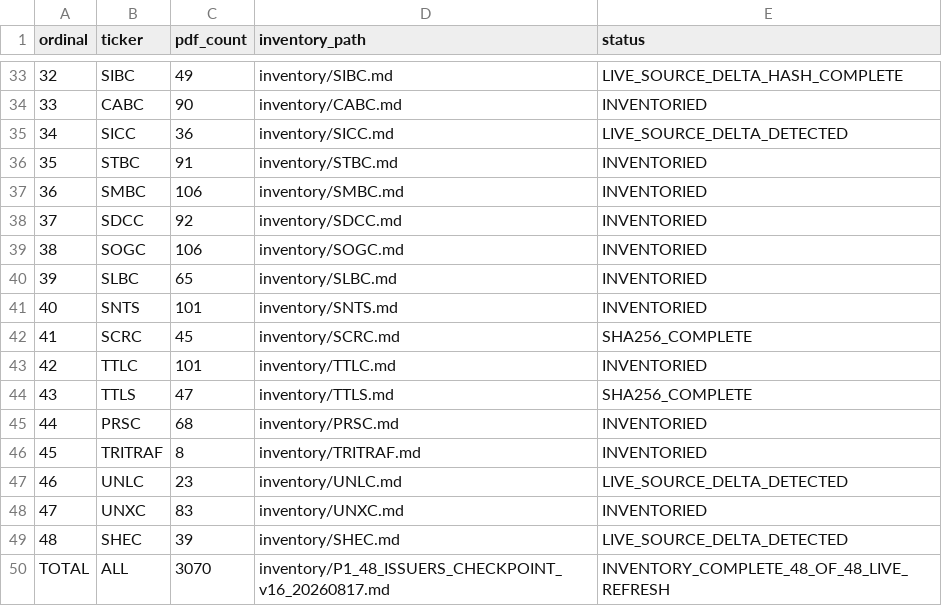
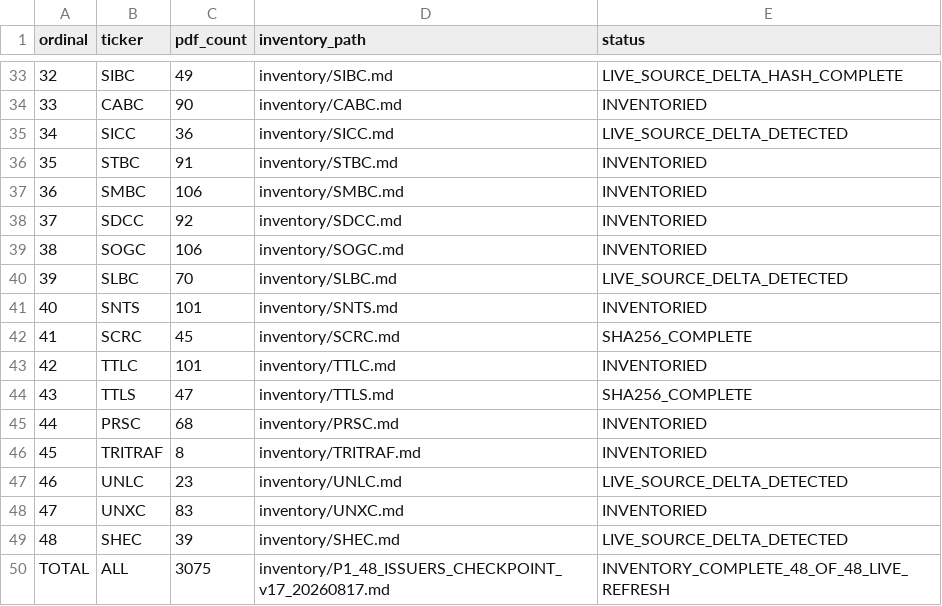
Before and after one commit to Patricked-code/financialdata, a CSV file: inventory/p1_issuer_manifest.csv, drawn as a sheet; only a part is shown, gaps mark what is left out.

Commit message:
p1: align issuer manifest to V17 SLBC delta

```diff
--- a/inventory/p1_issuer_manifest.csv
+++ b/inventory/p1_issuer_manifest.csv
@@ -39,3 +39,3 @@ ordinal,ticker,pdf_count,inventory_path,status
 38,SOGC,106,inventory/SOGC.md,INVENTORIED
-39,SLBC,65,inventory/SLBC.md,INVENTORIED
+39,SLBC,70,inventory/SLBC.md,LIVE_SOURCE_DELTA_DETECTED
 40,SNTS,101,inventory/SNTS.md,INVENTORIED
@@ -49,2 +49,2 @@ ordinal,ticker,pdf_count,inventory_path,status
 48,SHEC,39,inventory/SHEC.md,LIVE_SOURCE_DELTA_DETECTED
-TOTAL,ALL,3070,inventory/P1_48_ISSUERS_CHECKPOINT_v16_20260817.md,INVENTORY_COMPLETE_48_OF_48_LIVE_REFRESH
+TOTAL,ALL,3075,inventory/P1_48_ISSUERS_CHECKPOINT_v17_20260817.md,INVENTORY_COMPLETE_48_OF_48_LIVE_REFRESH
```
